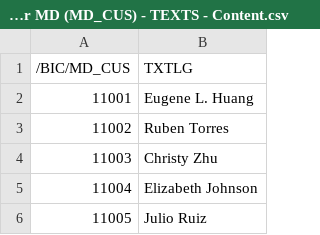
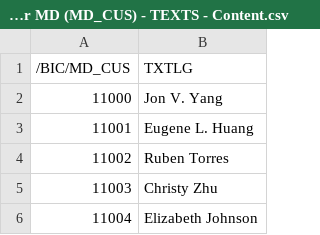
Before and after one commit to codbex/codbex-sample-kronos-bw-sales-migration, a CSV file: sales/db/info-objects/Customer MD (MD_CUS) - TEXTS - Content.csv, drawn as a sheet; only a part is shown; the shorter side is filled out with more unchanged rows; the diff names each change by its address in the sheet, - before the commit and + after, or states it on an @@ line.

```diff
--- a/sales/db/info-objects/Customer MD (MD_CUS) - TEXTS - Content.csv
+++ b/sales/db/info-objects/Customer MD (MD_CUS) - TEXTS - Content.csv
+row 2: 11000 | Jon V. Yang
```
Also changed, not shown: sales/db/info-objects/Currency MD (MD_CURR) - TEXTS - Content.csv, sales/db/info-objects/Department Group (MD_DP_GR) - TEXTS - Content.csv, 15 other files.
